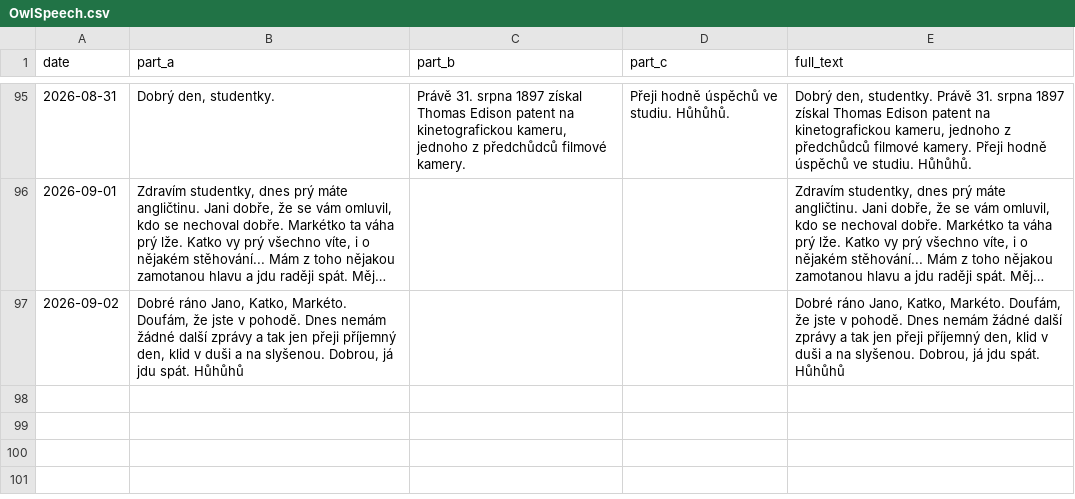
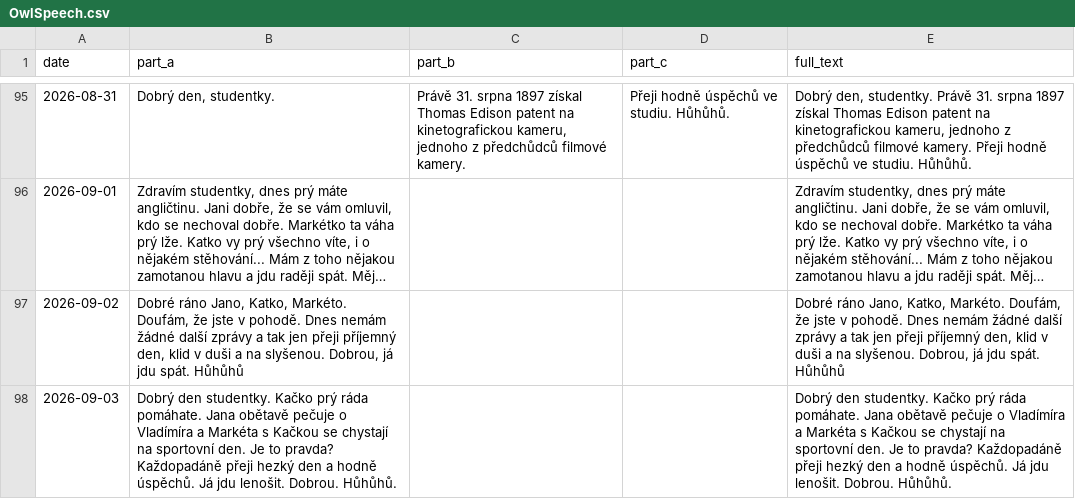
Before and after one commit to Belisarius-Mila/PythonMF, a CSV file: Samantha_Agent/config/OwlSpeech.csv, drawn as a sheet; only a part is shown, gaps mark what is left out; long unchanged cells end in ….

Commit message:
Add September 3 owl speech

```diff
--- a/Samantha_Agent/config/OwlSpeech.csv
+++ b/Samantha_Agent/config/OwlSpeech.csv
@@ -97 +97,2 @@ date,part_a,part_b,part_c,full_text
 2026-09-02,"Dobré ráno Jano, Katko, Markéto. Doufám, že jste v pohodě. Dnes nemám žádné další zprávy a tak jen přeji příjemný den, klid v duši a na slyšenou. Dobrou, já jdu spát. Hůhůhů","","","Dobré ráno Jano, Katko, Markéto. Doufám, že jste v pohodě. Dnes nemám žádné další zprávy a tak jen přeji příjemný den, klid v duši a na slyšenou. Dobrou, já jdu spát. Hůhůhů"
+2026-09-03,"Dobrý den studentky. Kačko prý ráda pomáhate. Jana obětavě pečuje o Vladímíra a Markéta s Kačkou se chystají na sportovní den. Je to pravda? Každopadáně přeji hezký den a hodně úspěchů. Já jdu lenošit. Dobrou. Hůhůhů.","","","Dobrý den studentky. Kačko prý ráda pomáhate. Jana obětavě pečuje o Vladímíra a Markéta s Kačkou se chystají na sportovní den. Je to pravda? Každopadáně přeji hezký den a hodně úspěchů. Já jdu lenošit. Dobrou. Hůhůhů."
```
